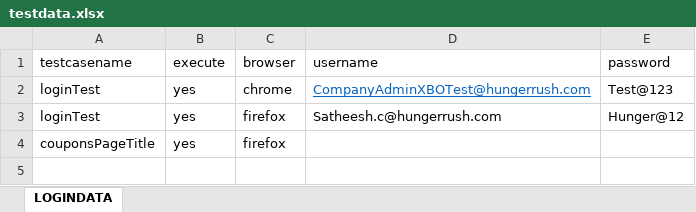
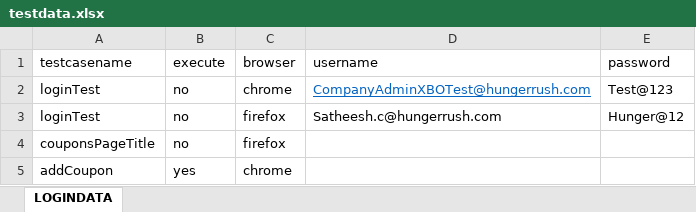
Before and after one commit to satheeshchinnasamy/HungerRushHubAutomation, an Excel workbook: target/test-classes/excel/testdata.xlsx, sheet LOGINDATA, drawn as a sheet; values as stored, in another font and other column widths than the file's, no borders; the diff names each change by its address in the sheet, - before the commit and + after, or states it on an @@ line.

Commit message:
Coupon page methods and objects

```diff
--- a/target/test-classes/excel/testdata.xlsx (sheet LOGINDATA)
+++ b/target/test-classes/excel/testdata.xlsx (sheet LOGINDATA)
-B2:B4 (execute): yes
+B2:B4 (execute): no
+row 5: addCoupon | yes | chrome
```
Also changed, not shown: 35 other files.
